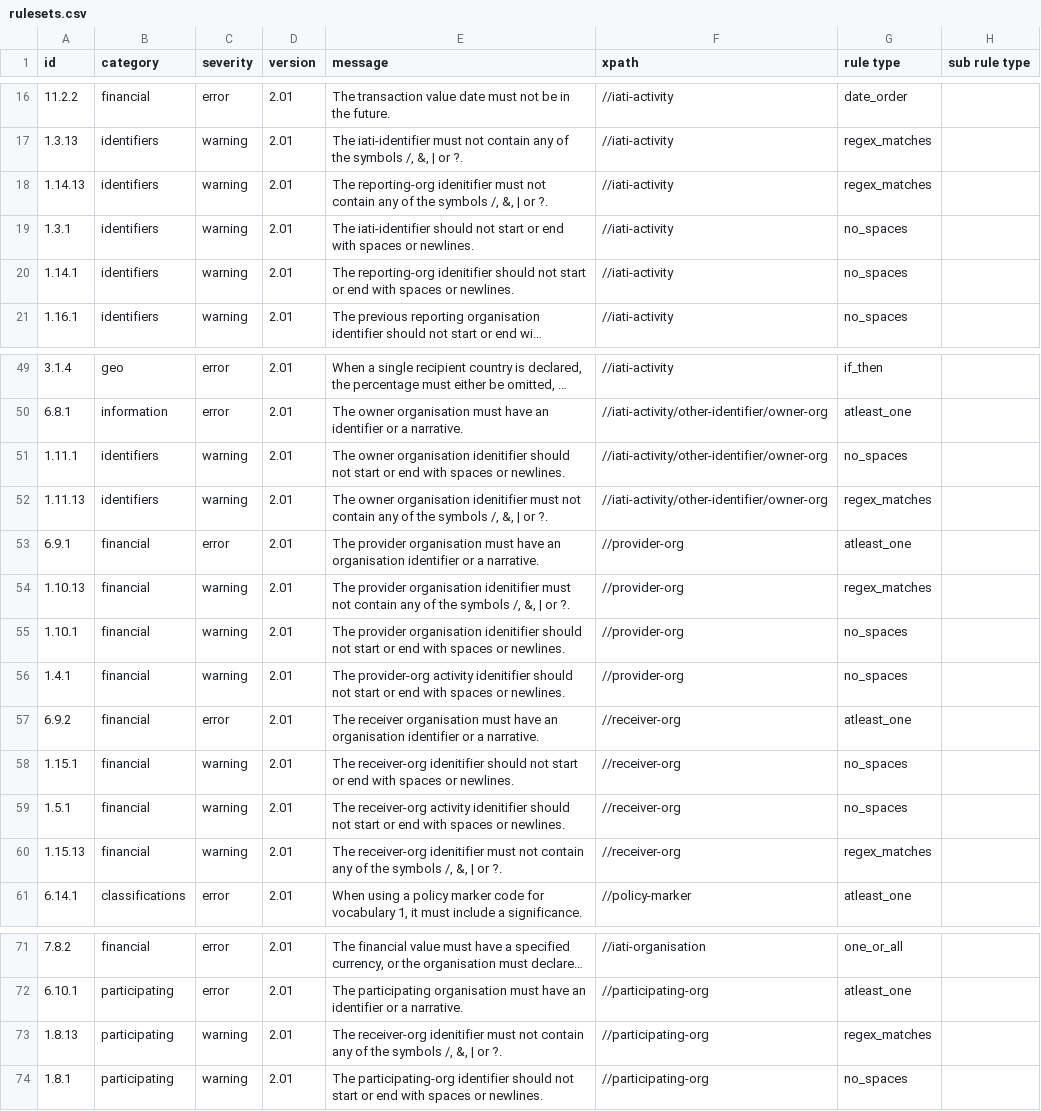
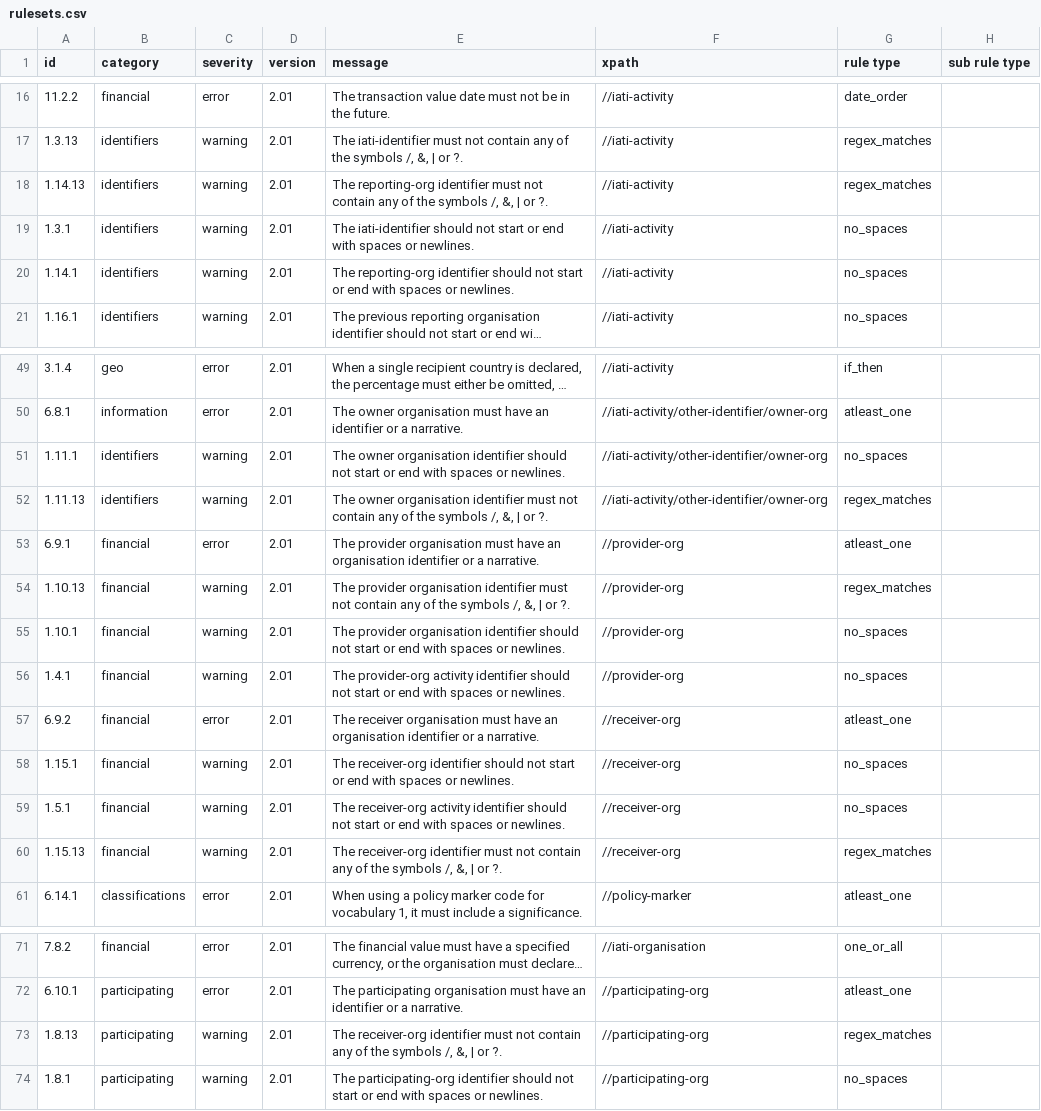
Before and after one commit to IATI/validator-rule-tracker, a CSV file: rulesets.csv, drawn as a sheet; only a part is shown, gaps mark what is left out; long unchanged cells end in …; the diff names each change by its address in the sheet, - before the commit and + after, or states it on an @@ line.

Commit message:
rulesets.csv updated by GitHub Actions triggered by IATI/IATI-Rulesets d816285253e7bac243762dcee3c27d9baac390cc

```diff
--- a/rulesets.csv
+++ b/rulesets.csv
-E18 (message): The reporting-org idenitifier must not…
+E18 (message): The reporting-org identifier must not…
-E20 (message): The reporting-org idenitifier should not…
+E20 (message): The reporting-org identifier should not…
-E51 (message): …owner organisation idenitifier should not…
+E51 (message): …owner organisation identifier should not…
-E52 (message): …owner organisation idenitifier must not…
+E52 (message): …owner organisation identifier must not…
-E54 (message): …provider organisation idenitifier must not…
+E54 (message): …provider organisation identifier must not…
-E55 (message): …provider organisation idenitifier should not…
+E55 (message): …provider organisation identifier should not…
-E56 (message): …provider-org activity idenitifier should not…
+E56 (message): …provider-org activity identifier should not…
-E58 (message): The receiver-org idenitifier should not…
+E58 (message): The receiver-org identifier should not…
-E59 (message): …receiver-org activity idenitifier should not…
+E59 (message): …receiver-org activity identifier should not…
-E60 (message): The receiver-org idenitifier must not…
+E60 (message): The receiver-org identifier must not…
-E73 (message): The receiver-org idenitifier must not…
+E73 (message): The receiver-org identifier must not…
```
